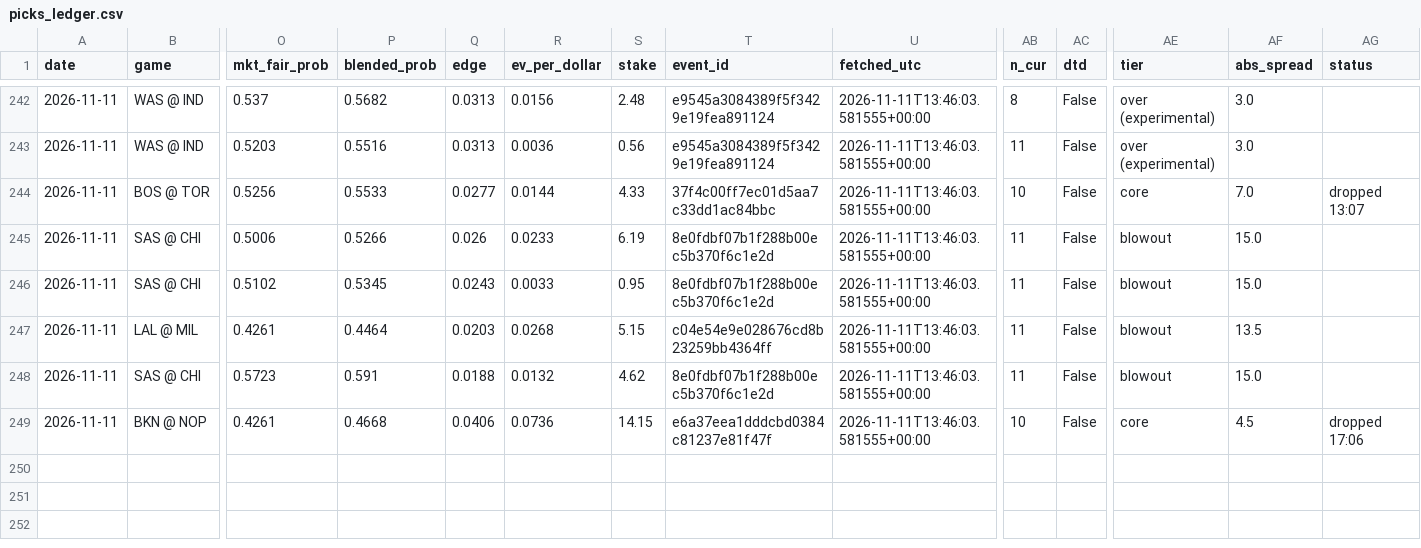
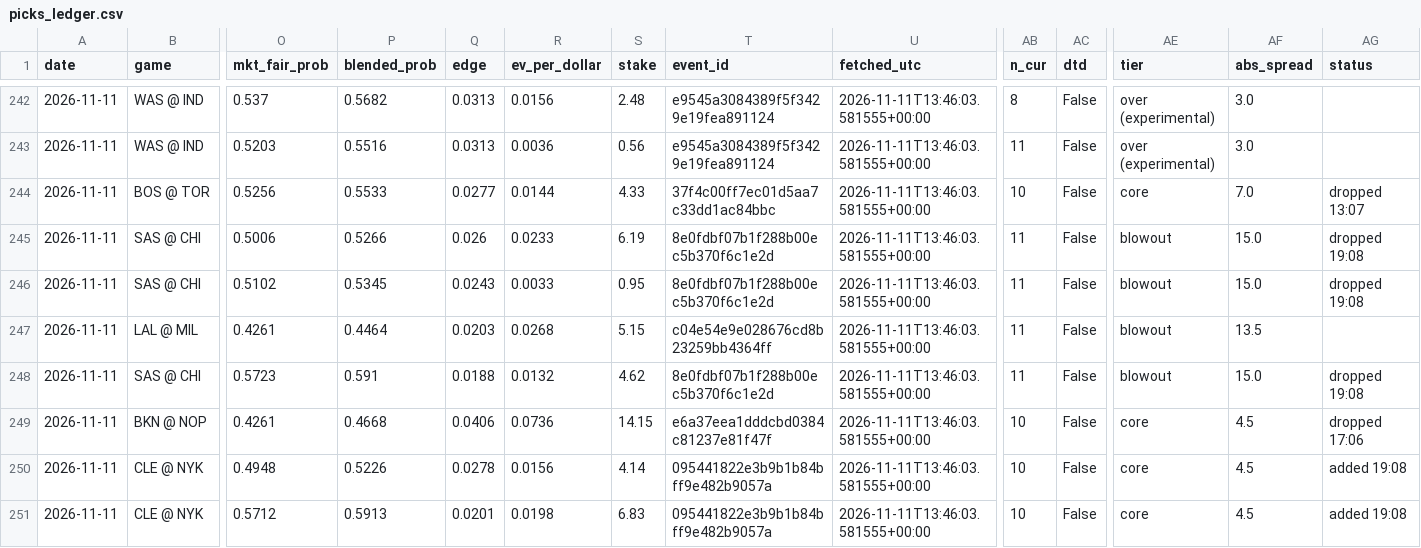
Before and after one commit to KyShiesty919/NBA-Props, a CSV file: data/picks_ledger.csv, drawn as a sheet; only a part is shown, gaps mark what is left out; rows hold the shown columns only; the diff names each change by its address in the sheet, - before the commit and + after, or states it on an @@ line.

```diff
--- a/data/picks_ledger.csv
+++ b/data/picks_ledger.csv
-AG245:AG246 (status): (empty)
+AG245:AG246 (status): dropped 19:08
-AG248 (status): (empty)
+AG248 (status): dropped 19:08
+row 250: 2026-11-11 | CLE @ NYK | 0.4948 | 0.5226 | 0.0278 | 0.0156 | 4.14 | 095441822e3b9b1b84bff9e482b9057a | 2026-11-11T13:46:03.581555+00:00 | 10 | False | core | 4.5 | added 19:08
+row 251: 2026-11-11 | CLE @ NYK | 0.5712 | 0.5913 | 0.0201 | 0.0198 | 6.83 | 095441822e3b9b1b84bff9e482b9057a | 2026-11-11T13:46:03.581555+00:00 | 10 | False | core | 4.5 | added 19:08
```
Also changed, not shown: data/gamelogs_2026-27.csv, data/injuries_latest.csv, 2 other files.
